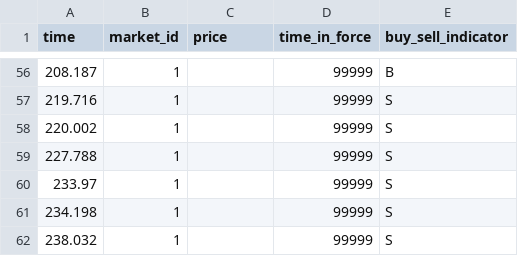
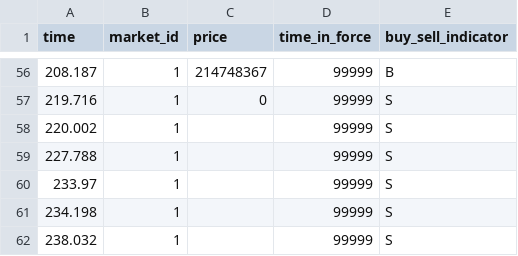
Before and after one commit to Leeps-Lab/high_frequency_trading, a CSV file: session_config/Pilot/Trial1/investors_trial.csv, drawn as a sheet; only a part is shown, gaps mark what is left out; the diff covers the shown part only.

```diff
--- a/session_config/Pilot/Trial1/investors_trial.csv
+++ b/session_config/Pilot/Trial1/investors_trial.csv
@@ -56,3 +56,3 @@ time,market_id,price,time_in_force,buy_sell_indicator
-208.187,1,,99999,B
-219.716,1,,99999,S
+208.187,1,214748367,99999,B
+219.716,1,0,99999,S
 220.002,1,,99999,S
```
Also changed, not shown: 72 edited cells elsewhere in this file, session_config/Pilot/Trial1/jumps_trial.csv, 7 other files.
